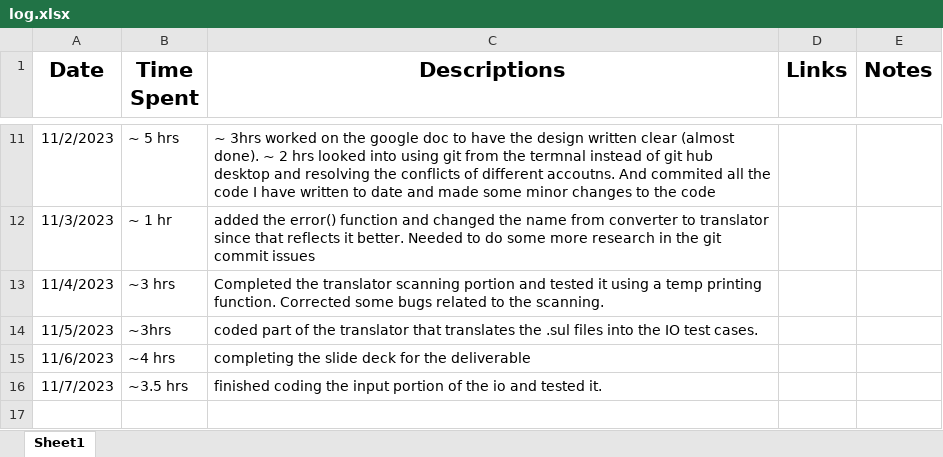
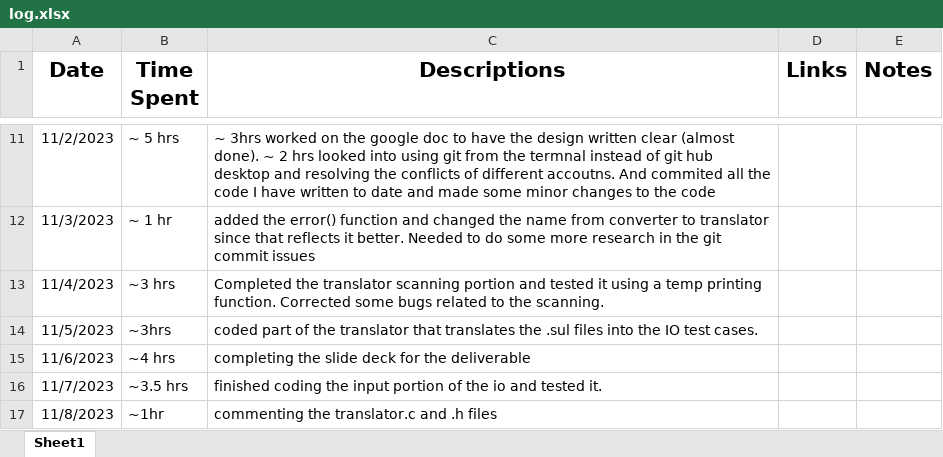
Before and after one commit to yisroelshulman/code_loom, an Excel workbook: log.xlsx, sheet Sheet1, drawn as a sheet; only a part is shown, gaps mark what is left out; values as stored, in another font and other column widths than the file's, no borders; the diff names each change by its address in the sheet, - before the commit and + after, or states it on an @@ line.

```diff
--- a/log.xlsx (sheet Sheet1)
+++ b/log.xlsx (sheet Sheet1)
+row 17: 11/8/2023 | ~1hr | commenting the translator.c and .h files
```
Also changed, not shown: 1 other file.
